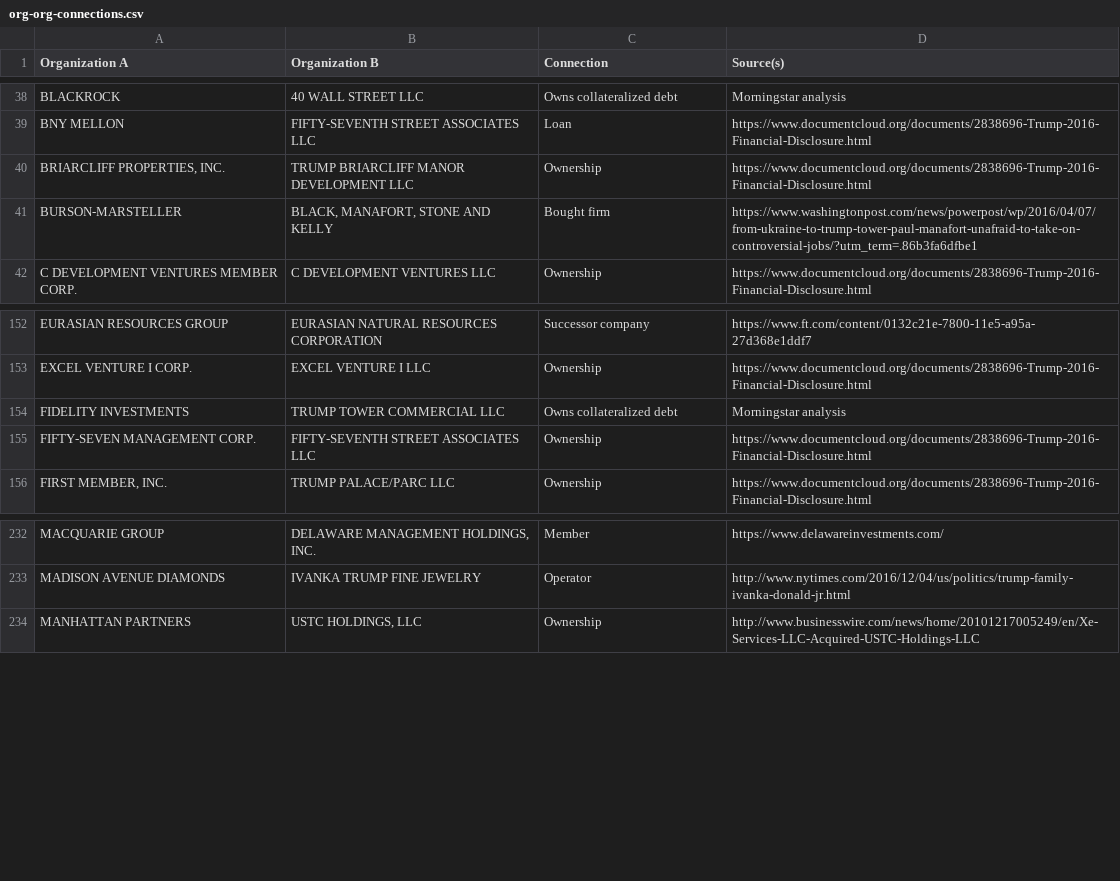
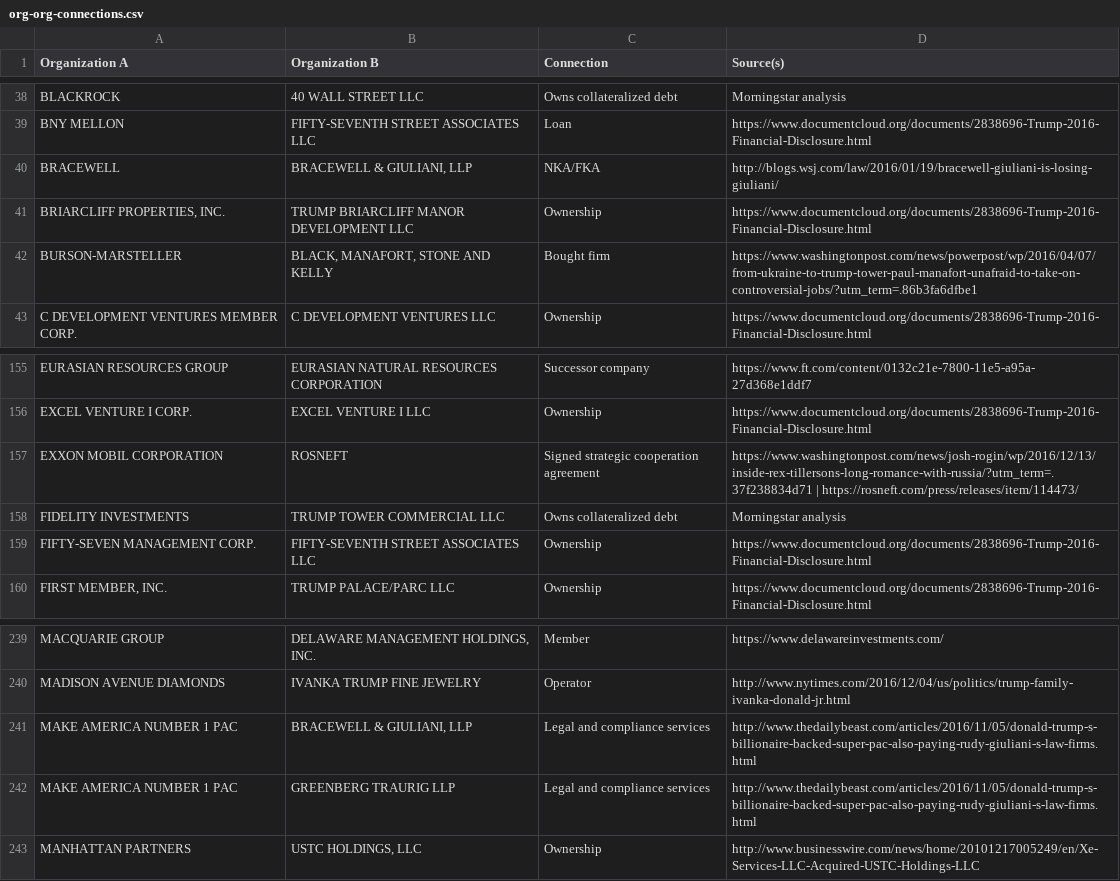
Before and after one commit to BuzzFeedNews/trumpworld, a CSV file: data/org-org-connections.csv, drawn as a sheet; only a part is shown, gaps mark what is left out; the diff covers the shown part only; the diff names each change by its address in the sheet, - before the commit and + after, or states it on an @@ line.

```diff
--- a/data/org-org-connections.csv
+++ b/data/org-org-connections.csv
+row 40: BRACEWELL | BRACEWELL & GIULIANI, LLP | NKA/FKA | http://blogs.wsj.com/law/2016/01/19/bracewell-giuliani-is-losing-giuliani/
+row 157: EXXON MOBIL CORPORATION | ROSNEFT | Signed strategic cooperation agreement | https://www.washingtonpost.com/news/josh-rogin/wp/2016/12/13/inside-rex-tillersons-long-romance-with-russia/?utm_term=.37f238834d71 | https://rosneft.com/press/releases/item/114473/
+row 241: MAKE AMERICA NUMBER 1 PAC | BRACEWELL & GIULIANI, LLP | Legal and compliance services | http://www.thedailybeast.com/articles/2016/11/05/donald-trump-s-billionaire-backed-super-pac-also-paying-rudy-giuliani-s-law-firms.html
+row 242: MAKE AMERICA NUMBER 1 PAC | GREENBERG TRAURIG LLP | Legal and compliance services | http://www.thedailybeast.com/articles/2016/11/05/donald-trump-s-billionaire-backed-super-pac-also-paying-rudy-giuliani-s-law-firms.html
```
Also changed, not shown: 13 added rows elsewhere in this file, data/person-org-connections.csv, data/person-person-connections.csv, 1 other file.
